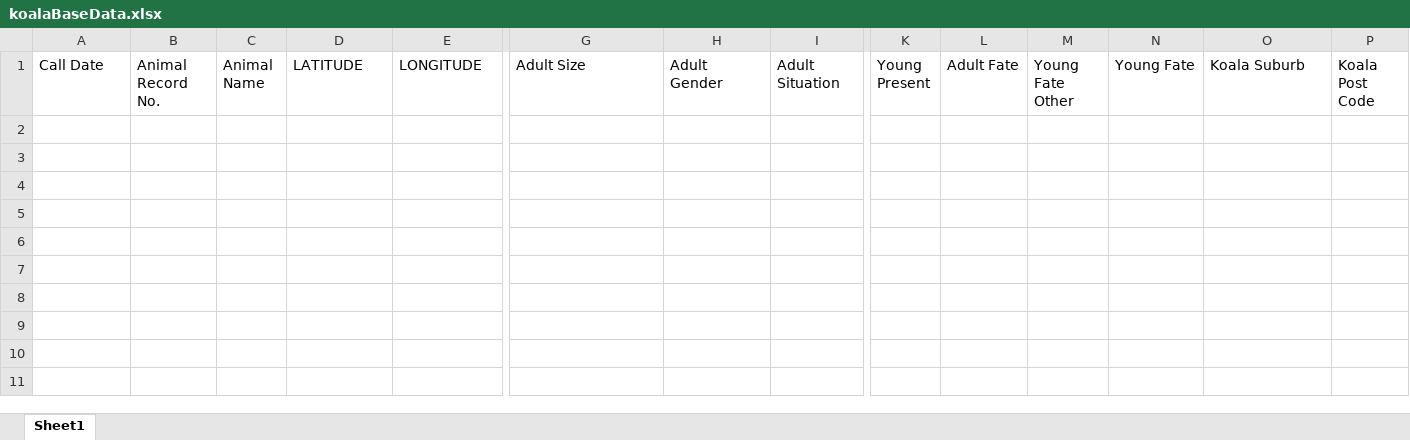
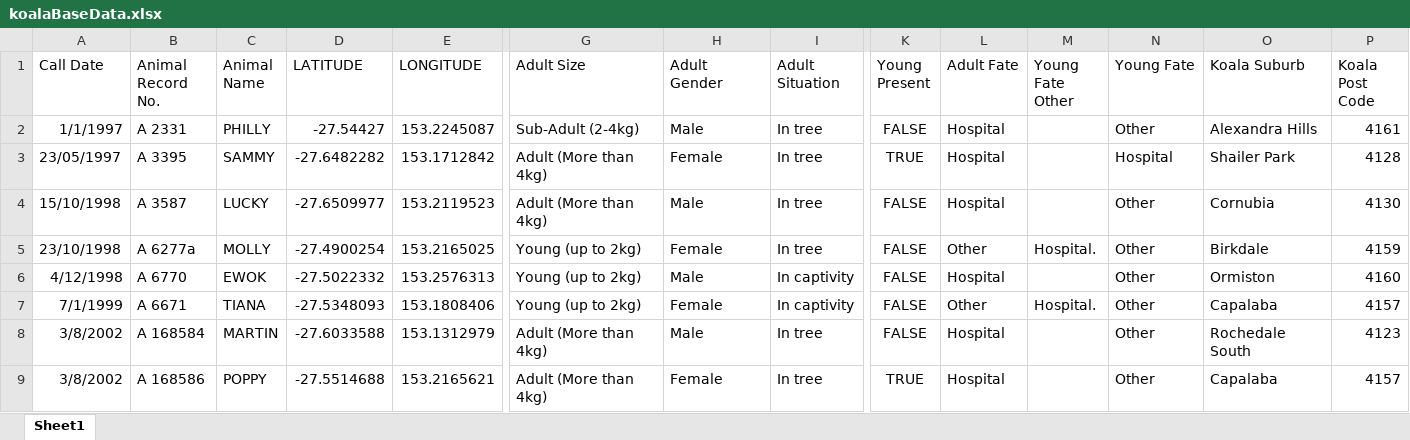
Before and after one commit to jack1298/KoalaBase, an Excel workbook: koalaBaseData.xlsx, sheet Sheet1, drawn as a sheet; only a part is shown, gaps mark what is left out; values as stored, in another font and other column widths than the file's, no borders; rows hold the shown columns only; the diff names each change by its address in the sheet, - before the commit and + after, or states it on an @@ line.

Commit message:
extracted data set
8 samples from the large data set extracted for program testing

```diff
--- a/koalaBaseData.xlsx (sheet Sheet1)
+++ b/koalaBaseData.xlsx (sheet Sheet1)
+row 2: 1/1/1997 | A 2331 | PHILLY | -27.54427 | 153.2245087 | Sub-Adult (2-4kg) | Male | In tree | FALSE | Hospital |  | Other | Alexandra Hills | 4161
+row 3: 23/05/1997 | A 3395 | SAMMY | -27.6482282 | 153.1712842 | Adult (More than 4kg) | Female | In tree | TRUE | Hospital |  | Hospital | Shailer Park | 4128
+row 4: 15/10/1998 | A 3587 | LUCKY | -27.6509977 | 153.2119523 | Adult (More than 4kg) | Male | In tree | FALSE | Hospital |  | Other | Cornubia | 4130
+row 5: 23/10/1998 | A 6277a | MOLLY | -27.4900254 | 153.2165025 | Young (up to 2kg) | Female | In tree | FALSE | Other | Hospital. | Other | Birkdale | 4159
+row 6: 4/12/1998 | A 6770 | EWOK | -27.5022332 | 153.2576313 | Young (up to 2kg) | Male | In captivity | FALSE | Hospital |  | Other | Ormiston | 4160
+row 7: 7/1/1999 | A 6671 | TIANA | -27.5348093 | 153.1808406 | Young (up to 2kg) | Female | In captivity | FALSE | Other | Hospital. | Other | Capalaba | 4157
+row 8: 3/8/2002 | A 168584 | MARTIN | -27.6033588 | 153.1312979 | Adult (More than 4kg) | Male | In tree | FALSE | Hospital |  | Other | Rochedale South | 4123
+row 9: 3/8/2002 | A 168586 | POPPY | -27.5514688 | 153.2165621 | Adult (More than 4kg) | Female | In tree | TRUE | Hospital |  | Other | Capalaba | 4157
```
